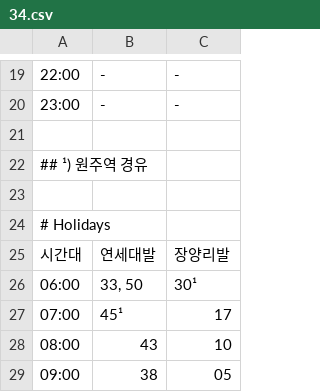
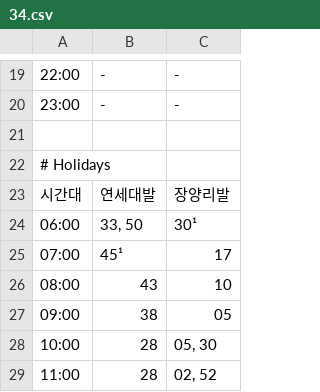
Before and after one commit to 67D48D5/wBus, a CSV file: public/schedules/34.csv, drawn as a sheet; only a part is shown, gaps mark what is left out; the shorter side is filled out with more unchanged rows; the diff names each change by its address in the sheet, - before the commit and + after, or states it on an @@ line.

```diff
--- a/public/schedules/34.csv
+++ b/public/schedules/34.csv
-row 22: ## ¹) 원주역 경유
-row 23: (empty)
```
Also changed, not shown: public/schedules/34-1.csv, 3 other files.
